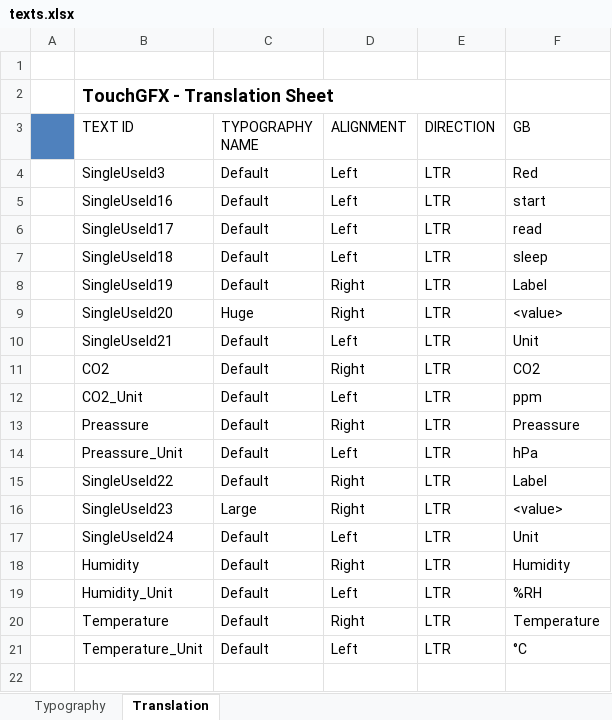
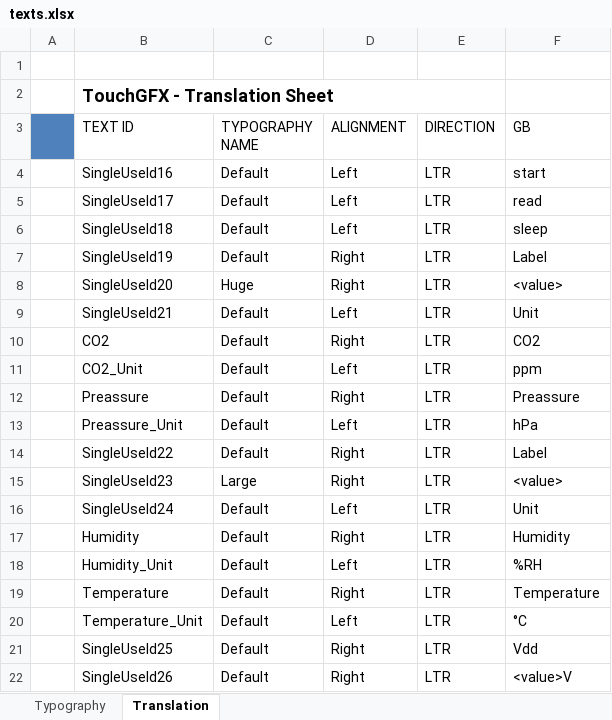
Before and after one commit to jakubprzybytek/Environmental-Sensors, an Excel workbook: STM32CubeIDE/EnvSensor/TouchGFX/assets/texts/texts.xlsx, sheet Translation, drawn as a sheet; values as stored, in another font and other column widths than the file's, no borders; removed rows and columns are numbered as before the commit, all else as after; the diff names each change by its address in the sheet, - before the commit and + after, or states it on an @@ line.

```diff
--- a/STM32CubeIDE/EnvSensor/TouchGFX/assets/texts/texts.xlsx (sheet Translation)
+++ b/STM32CubeIDE/EnvSensor/TouchGFX/assets/texts/texts.xlsx (sheet Translation)
-row 4:  | SingleUseId3 | Default | Left | LTR | Red
+row 21:  | SingleUseId25 | Default | Right | LTR | Vdd
+row 22:  | SingleUseId26 | Default | Right | LTR | <value>V
```
Also changed, not shown: sheet Typography, 38 other files.
